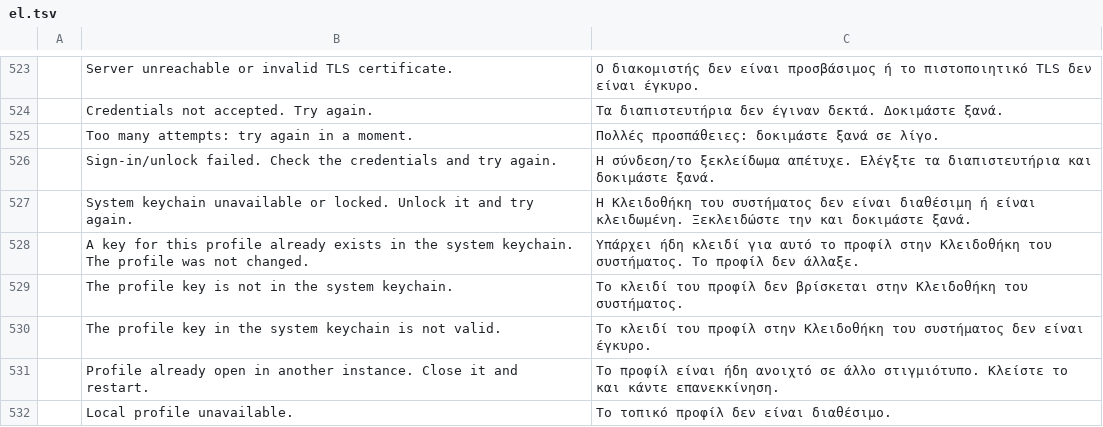
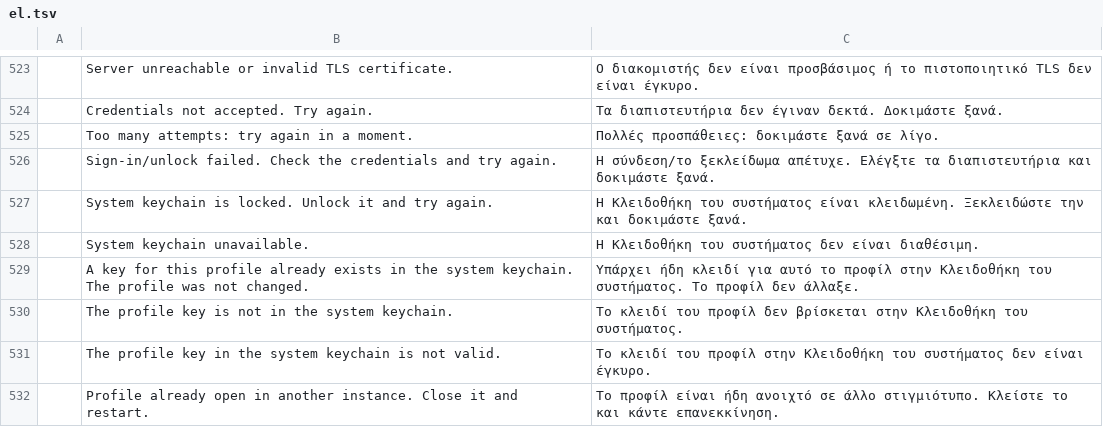
Before and after one commit to meska/gnobbi, a TSV file: crates/matrix-desktop/locales/el.tsv, drawn as a sheet; only a part is shown, gaps mark what is left out; the shorter side is filled out with more unchanged rows; the diff names each change by its address in the sheet, - before the commit and + after, or states it on an @@ line.

Commit message:
macOS keychain: test MacKeychain::available end to end, attributes-only orphan search, distinct Locked/Unavailable messages

```diff
--- a/crates/matrix-desktop/locales/el.tsv
+++ b/crates/matrix-desktop/locales/el.tsv
-B527: System keychain unavailable or locked. Unlock…
+B527: System keychain is locked. Unlock…
-C527: …του συστήματος δεν είναι διαθέσιμη ή είναι κλειδωμένη.…
+C527: …του συστήματος είναι κλειδωμένη.…
+row 528:  | System keychain unavailable. | Η Κλειδοθήκη του συστήματος δεν είναι διαθέσιμη.
```
Also changed, not shown: crates/matrix-desktop/locales/bg.tsv, crates/matrix-desktop/locales/he.tsv, 23 other files.
